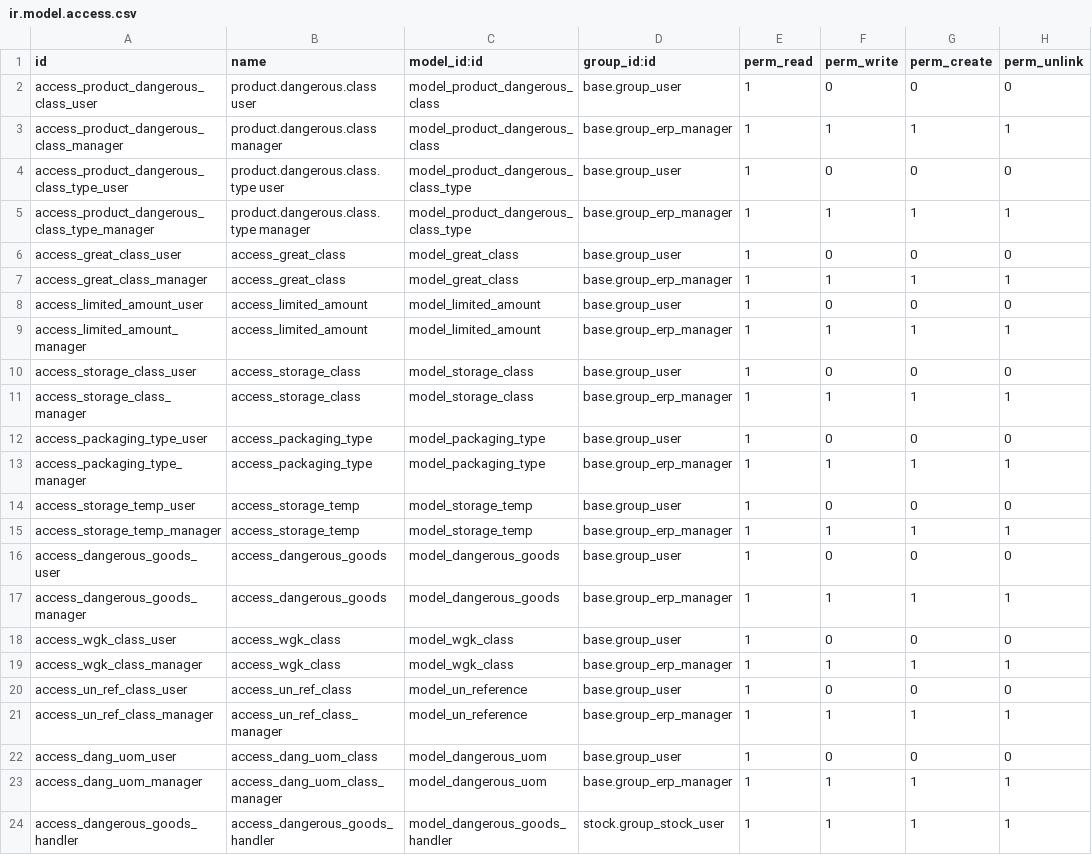
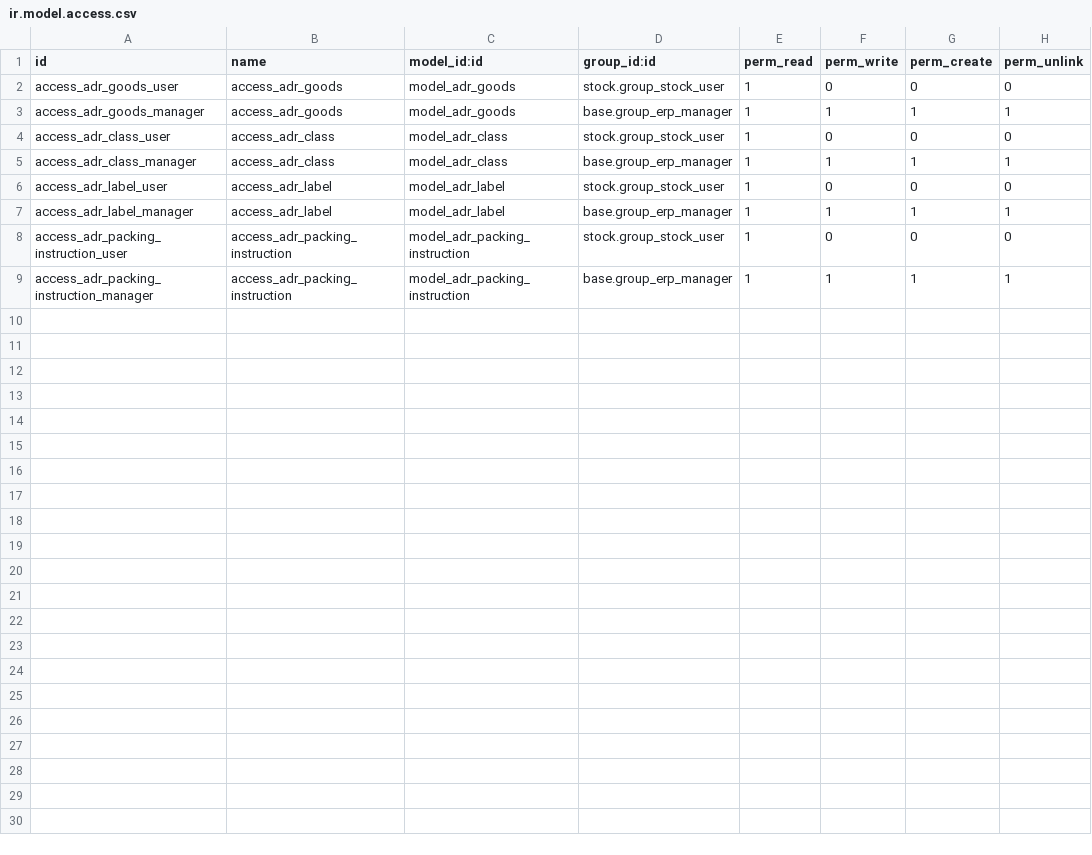
Before and after one commit to OCA/community-data-files, a CSV file: l10n_eu_product_adr/security/ir.model.access.csv, drawn as a sheet.

Commit message:
[RFR] Full refactoring of l10n_eu_product_adr

```diff
--- a/l10n_eu_product_adr/security/ir.model.access.csv
+++ b/l10n_eu_product_adr/security/ir.model.access.csv
@@ -1,24 +1,9 @@
 id,name,model_id:id,group_id:id,perm_read,perm_write,perm_create,perm_unlink
-access_product_dangerous_class_user,product.dangerous.class user,model_product_dangerous_class,base.group_user,1,0,0,0
-access_product_dangerous_class_manager,product.dangerous.class manager,model_product_dangerous_class,base.group_erp_manager,1,1,1,1
-access_product_dangerous_class_type_user,product.dangerous.class.type user,model_product_dangerous_class_type,base.group_user,1,0,0,0
-access_product_dangerous_class_type_manager,product.dangerous.class.type manager,model_product_dangerous_class_type,base.group_erp_manager,1,1,1,1
-access_great_class_user,access_great_class,model_great_class,base.group_user,1,0,0,0
-access_great_class_manager,access_great_class,model_great_class,base.group_erp_manager,1,1,1,1
-access_limited_amount_user,access_limited_amount,model_limited_amount,base.group_user,1,0,0,0
-access_limited_amount_manager,access_limited_amount,model_limited_amount,base.group_erp_manager,1,1,1,1
-access_storage_class_user,access_storage_class,model_storage_class,base.group_user,1,0,0,0
-access_storage_class_manager,access_storage_class,model_storage_class,base.group_erp_manager,1,1,1,1
-access_packaging_type_user,access_packaging_type,model_packaging_type,base.group_user,1,0,0,0
-access_packaging_type_manager,access_packaging_type,model_packaging_type,base.group_erp_manager,1,1,1,1
-access_storage_temp_user,access_storage_temp,model_storage_temp,base.group_user,1,0,0,0
-access_storage_temp_manager,access_storage_temp,model_storage_temp,base.group_erp_manager,1,1,1,1
-access_dangerous_goods_user,access_dangerous_goods,model_dangerous_goods,base.group_user,1,0,0,0
-access_dangerous_goods_manager,access_dangerous_goods,model_dangerous_goods,base.group_erp_manager,1,1,1,1
-access_wgk_class_user,access_wgk_class,model_wgk_class,base.group_user,1,0,0,0
-access_wgk_class_manager,access_wgk_class,model_wgk_class,base.group_erp_manager,1,1,1,1
-access_un_ref_class_user,access_un_ref_class,model_un_reference,base.group_user,1,0,0,0
-access_un_ref_class_manager,access_un_ref_class_manager,model_un_reference,base.group_erp_manager,1,1,1,1
-access_dang_uom_user,access_dang_uom_class,model_dangerous_uom,base.group_user,1,0,0,0
-access_dang_uom_manager,access_dang_uom_class_manager,model_dangerous_uom,base.group_erp_manager,1,1,1,1
-access_dangerous_goods_handler,access_dangerous_goods_handler,model_dangerous_goods_handler,stock.group_stock_user,1,1,1,1
+access_adr_goods_user,access_adr_goods,model_adr_goods,stock.group_stock_user,1,0,0,0
+access_adr_goods_manager,access_adr_goods,model_adr_goods,base.group_erp_manager,1,1,1,1
+access_adr_class_user,access_adr_class,model_adr_class,stock.group_stock_user,1,0,0,0
+access_adr_class_manager,access_adr_class,model_adr_class,base.group_erp_manager,1,1,1,1
+access_adr_label_user,access_adr_label,model_adr_label,stock.group_stock_user,1,0,0,0
+access_adr_label_manager,access_adr_label,model_adr_label,base.group_erp_manager,1,1,1,1
+access_adr_packing_instruction_user,access_adr_packing_instruction,model_adr_packing_instruction,stock.group_stock_user,1,0,0,0
+access_adr_packing_instruction_manager,access_adr_packing_instruction,model_adr_packing_instruction,base.group_erp_manager,1,1,1,1
```
Also changed, not shown: 55 other files.
